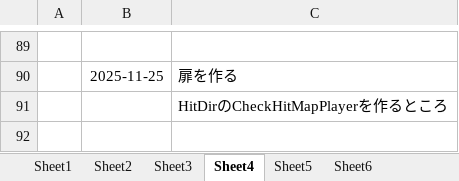
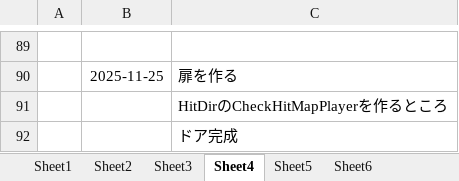
Before and after one commit to hir4rin/2025_winter, an Excel workbook: 冬休みコスト表.xlsx, sheet Sheet4, drawn as a sheet; only a part is shown, gaps mark what is left out; values as stored, in another font and other column widths than the file's, no borders; the diff names each change by its address in the sheet, - before the commit and + after, or states it on an @@ line.

```diff
--- a/冬休みコスト表.xlsx (sheet Sheet4)
+++ b/冬休みコスト表.xlsx (sheet Sheet4)
+row 92:  |  | ドア完成
```
Also changed, not shown: 5 other files.
